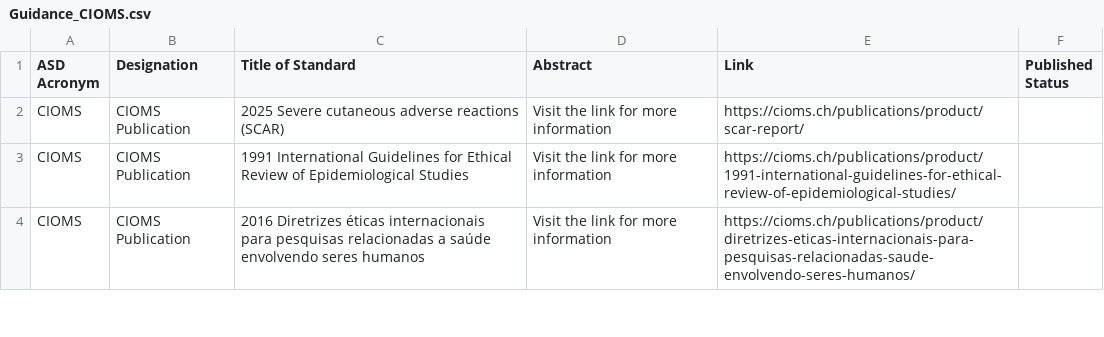
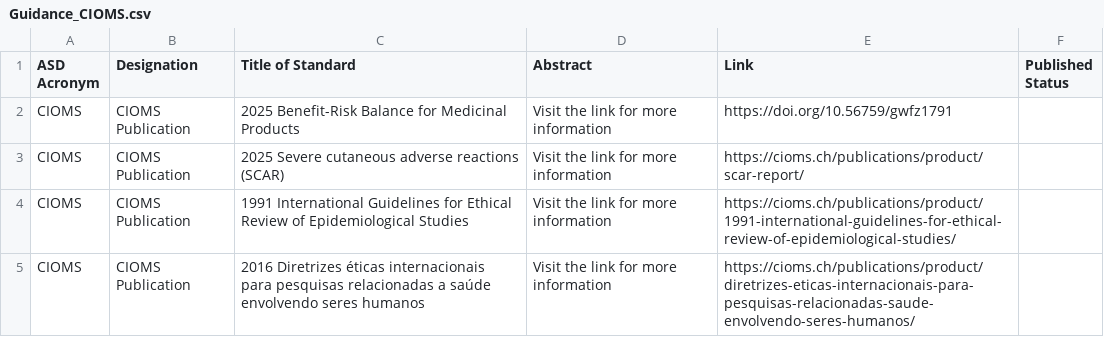
Before and after one commit to MartinCKing/Standards-Selector, a CSV file: Guidance_CIOMS.csv, drawn as a sheet; only a part is shown; the diff names each change by its address in the sheet, - before the commit and + after, or states it on an @@ line.

Commit message:
Update Guidance_CIOMS.csv

```diff
--- a/Guidance_CIOMS.csv
+++ b/Guidance_CIOMS.csv
+row 2: CIOMS | CIOMS Publication | 2025 Benefit-Risk Balance for Medicinal Products | Visit the link for more information | https://doi.org/10.56759/gwfz1791
```
